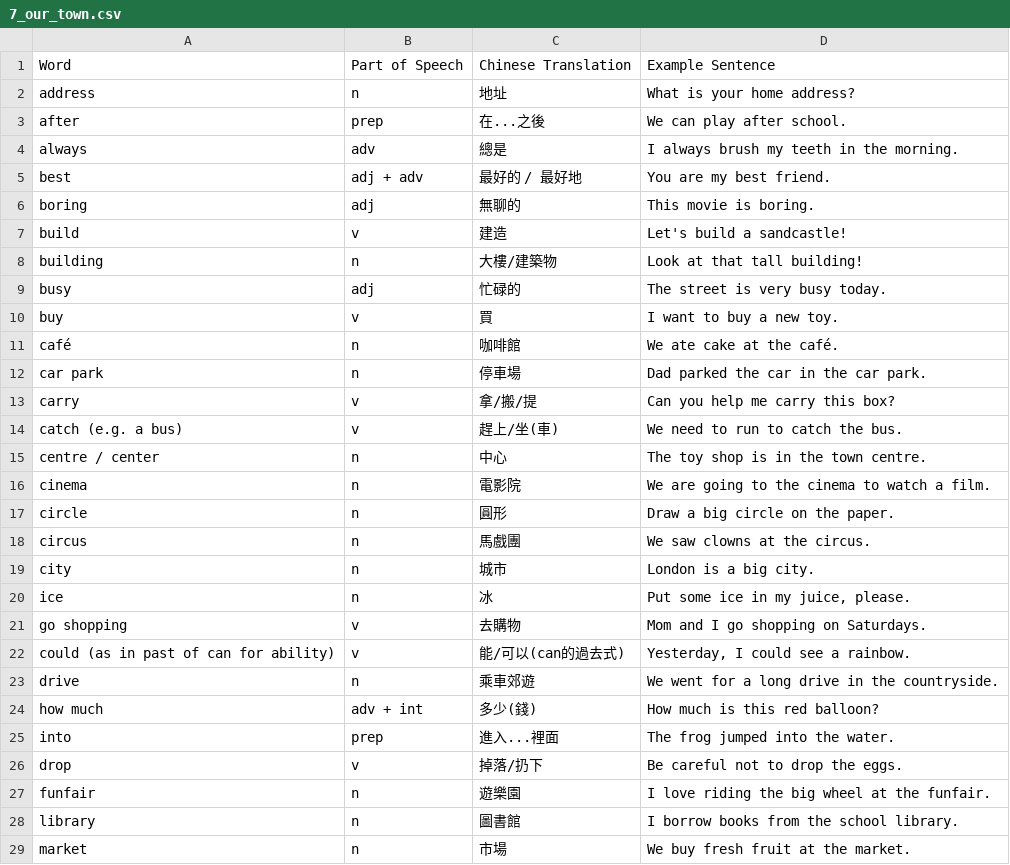
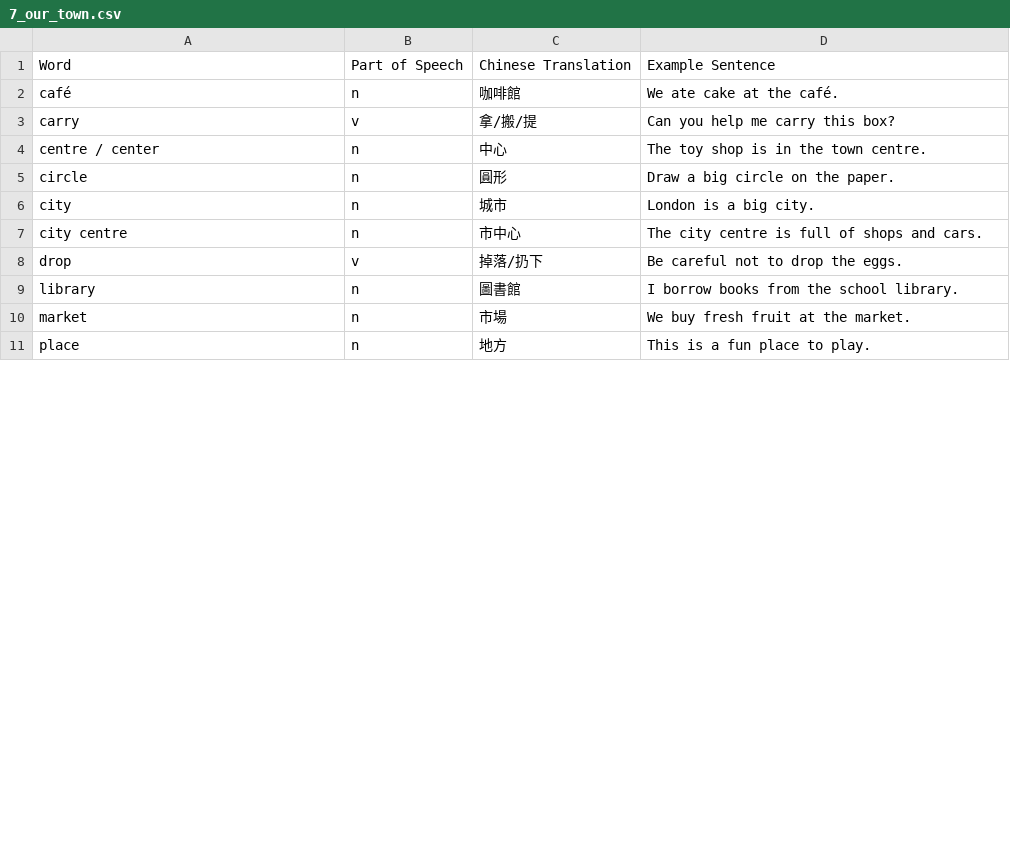
Before and after one commit to jjkkwsr/vocab-game, a CSV file: vocabularies/7_our_town.csv, drawn as a sheet; only a part is shown; the shorter side is filled out with more unchanged rows; removed rows and columns are numbered as before the commit, all else as after; the diff covers the shown part only; the diff names each change by its address in the sheet, - before the commit and + after, or states it on an @@ line.

```diff
--- a/vocabularies/7_our_town.csv
+++ b/vocabularies/7_our_town.csv
-row 2: address | n | 地址 | What is your home address?
-row 3: after | prep | 在...之後 | We can play after school.
-row 4: always | adv | 總是 | I always brush my teeth in the morning.
-row 5: best | adj + adv | 最好的 / 最好地 | You are my best friend.
-row 6: boring | adj | 無聊的 | This movie is boring.
-row 7: build | v | 建造 | Let's build a sandcastle!
-row 8: building | n | 大樓/建築物 | Look at that tall building!
-row 9: busy | adj | 忙碌的 | The street is very busy today.
-row 10: buy | v | 買 | I want to buy a new toy.
-row 12: car park | n | 停車場 | Dad parked the car in the car park.
-row 14: catch (e.g. a bus) | v | 趕上/坐(車) | We need to run to catch the bus.
-row 16: cinema | n | 電影院 | We are going to the cinema to watch a film.
-row 18: circus | n | 馬戲團 | We saw clowns at the circus.
-row 20: ice | n | 冰 | Put some ice in my juice, please.
-row 21: go shopping | v | 去購物 | Mom and I go shopping on Saturdays.
-row 22: could (as in past of can for ability) | v | 能/可以(can的過去式) | Yesterday, I could see a rainbow.
-row 23: drive | n | 乘車郊遊 | We went for a long drive in the countryside.
-row 24: how much | adv + int | 多少(錢) | How much is this red balloon?
-row 25: into | prep | 進入...裡面 | The frog jumped into the water.
+row 7: city centre | n | 市中心 | The city centre is full of shops and cars.
-row 27: funfair | n | 遊樂園 | I love riding the big wheel at the funfair.
```
Also changed, not shown: 2 added rows and 13 removed rows elsewhere in this file, vocabularies/2_the_party.csv, vocabularies/3_at_the_doctors.csv, 5 other files.
